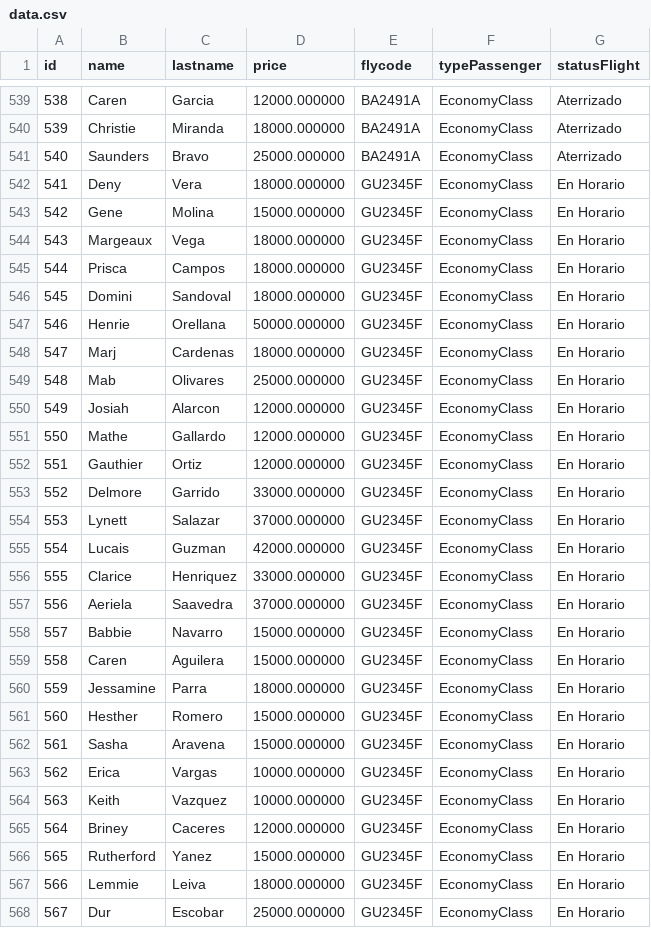
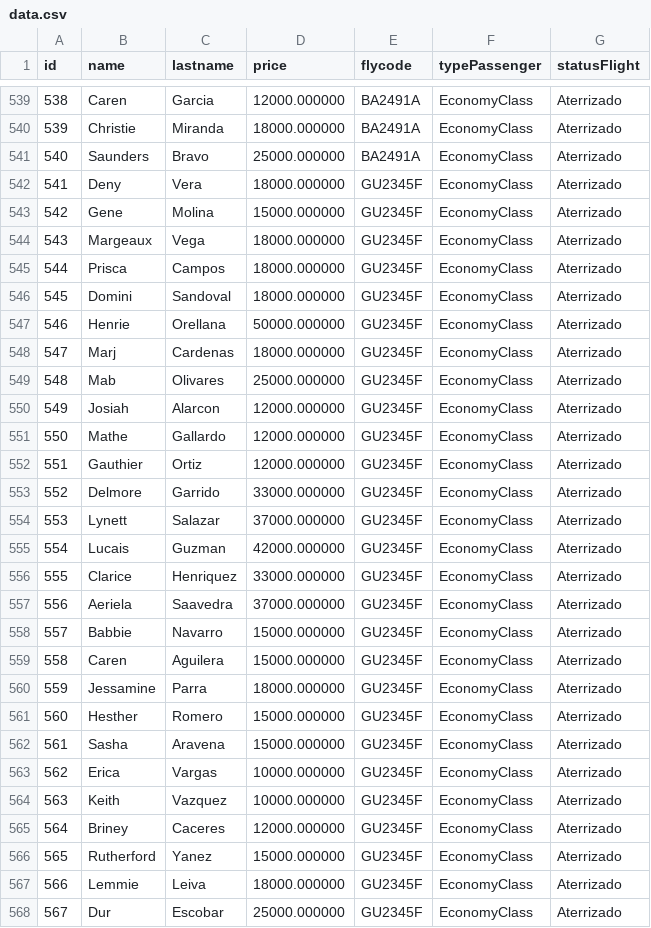
Before and after one commit to pacugliari/tp_laboratorio_1, a CSV file: TP_[3]/data.csv, drawn as a sheet; only a part is shown, gaps mark what is left out; the diff covers the shown part only.

```diff
--- a/TP_[3]/data.csv
+++ b/TP_[3]/data.csv
@@ -541,28 +541,28 @@ id,name,lastname,price,flycode,typePassenger,statusFlight
 540,Saunders,Bravo,25000.000000,BA2491A,EconomyClass,Aterrizado
-541,Deny,Vera,18000.000000,GU2345F,EconomyClass,En Horario
-542,Gene,Molina,15000.000000,GU2345F,EconomyClass,En Horario
-543,Margeaux,Vega,18000.000000,GU2345F,EconomyClass,En Horario
-544,Prisca,Campos,18000.000000,GU2345F,EconomyClass,En Horario
-545,Domini,Sandoval,18000.000000,GU2345F,EconomyClass,En Horario
-546,Henrie,Orellana,50000.000000,GU2345F,EconomyClass,En Horario
-547,Marj,Cardenas,18000.000000,GU2345F,EconomyClass,En Horario
-548,Mab,Olivares,25000.000000,GU2345F,EconomyClass,En Horario
-549,Josiah,Alarcon,12000.000000,GU2345F,EconomyClass,En Horario
-550,Mathe,Gallardo,12000.000000,GU2345F,EconomyClass,En Horario
-551,Gauthier,Ortiz,12000.000000,GU2345F,EconomyClass,En Horario
-552,Delmore,Garrido,33000.000000,GU2345F,EconomyClass,En Horario
-553,Lynett,Salazar,37000.000000,GU2345F,EconomyClass,En Horario
-554,Lucais,Guzman,42000.000000,GU2345F,EconomyClass,En Horario
-555,Clarice,Henriquez,33000.000000,GU2345F,EconomyClass,En Horario
-556,Aeriela,Saavedra,37000.000000,GU2345F,EconomyClass,En Horario
-557,Babbie,Navarro,15000.000000,GU2345F,EconomyClass,En Horario
-558,Caren,Aguilera,15000.000000,GU2345F,EconomyClass,En Horario
-559,Jessamine,Parra,18000.000000,GU2345F,EconomyClass,En Horario
-560,Hesther,Romero,15000.000000,GU2345F,EconomyClass,En Horario
-561,Sasha,Aravena,15000.000000,GU2345F,EconomyClass,En Horario
-562,Erica,Vargas,10000.000000,GU2345F,EconomyClass,En Horario
-563,Keith,Vazquez,10000.000000,GU2345F,EconomyClass,En Horario
-564,Briney,Caceres,12000.000000,GU2345F,EconomyClass,En Horario
-565,Rutherford,Yanez,15000.000000,GU2345F,EconomyClass,En Horario
-566,Lemmie,Leiva,18000.000000,GU2345F,EconomyClass,En Horario
-567,Dur,Escobar,25000.000000,GU2345F,EconomyClass,En Horario
+541,Deny,Vera,18000.000000,GU2345F,EconomyClass,Aterrizado
+542,Gene,Molina,15000.000000,GU2345F,EconomyClass,Aterrizado
+543,Margeaux,Vega,18000.000000,GU2345F,EconomyClass,Aterrizado
+544,Prisca,Campos,18000.000000,GU2345F,EconomyClass,Aterrizado
+545,Domini,Sandoval,18000.000000,GU2345F,EconomyClass,Aterrizado
+546,Henrie,Orellana,50000.000000,GU2345F,EconomyClass,Aterrizado
+547,Marj,Cardenas,18000.000000,GU2345F,EconomyClass,Aterrizado
+548,Mab,Olivares,25000.000000,GU2345F,EconomyClass,Aterrizado
+549,Josiah,Alarcon,12000.000000,GU2345F,EconomyClass,Aterrizado
+550,Mathe,Gallardo,12000.000000,GU2345F,EconomyClass,Aterrizado
+551,Gauthier,Ortiz,12000.000000,GU2345F,EconomyClass,Aterrizado
+552,Delmore,Garrido,33000.000000,GU2345F,EconomyClass,Aterrizado
+553,Lynett,Salazar,37000.000000,GU2345F,EconomyClass,Aterrizado
+554,Lucais,Guzman,42000.000000,GU2345F,EconomyClass,Aterrizado
+555,Clarice,Henriquez,33000.000000,GU2345F,EconomyClass,Aterrizado
+556,Aeriela,Saavedra,37000.000000,GU2345F,EconomyClass,Aterrizado
+557,Babbie,Navarro,15000.000000,GU2345F,EconomyClass,Aterrizado
+558,Caren,Aguilera,15000.000000,GU2345F,EconomyClass,Aterrizado
+559,Jessamine,Parra,18000.000000,GU2345F,EconomyClass,Aterrizado
+560,Hesther,Romero,15000.000000,GU2345F,EconomyClass,Aterrizado
+561,Sasha,Aravena,15000.000000,GU2345F,EconomyClass,Aterrizado
+562,Erica,Vargas,10000.000000,GU2345F,EconomyClass,Aterrizado
+563,Keith,Vazquez,10000.000000,GU2345F,EconomyClass,Aterrizado
+564,Briney,Caceres,12000.000000,GU2345F,EconomyClass,Aterrizado
+565,Rutherford,Yanez,15000.000000,GU2345F,EconomyClass,Aterrizado
+566,Lemmie,Leiva,18000.000000,GU2345F,EconomyClass,Aterrizado
+567,Dur,Escobar,25000.000000,GU2345F,EconomyClass,Aterrizado
```
Also changed, not shown: 120 edited cells elsewhere in this file, 14 other files.
